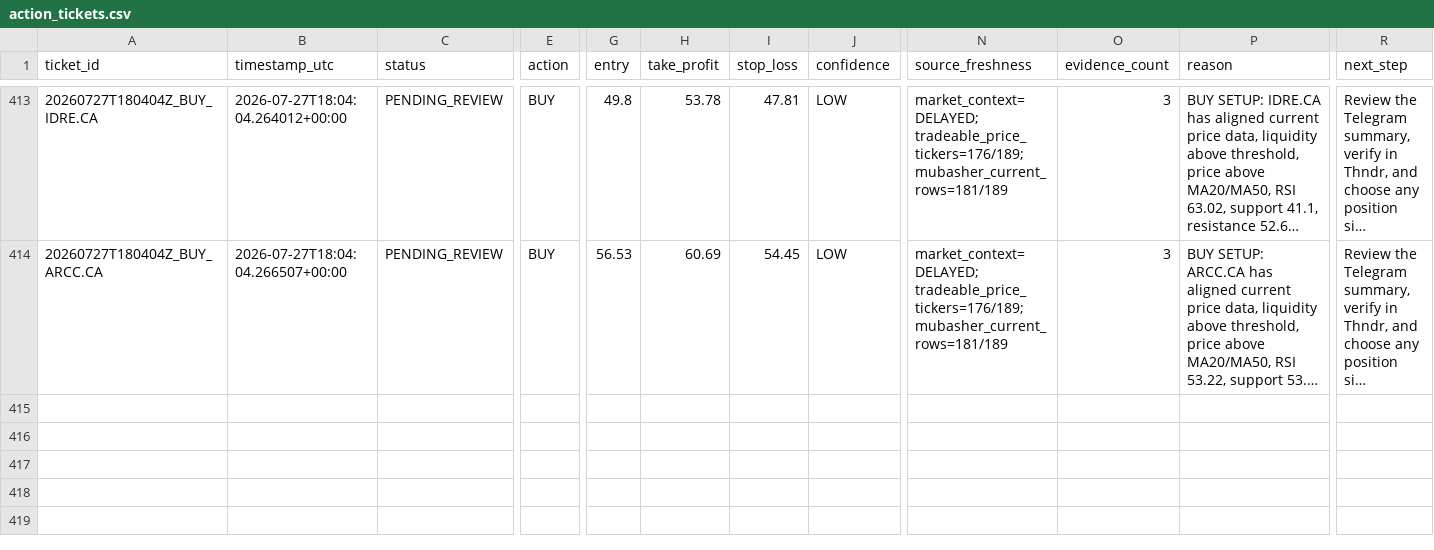
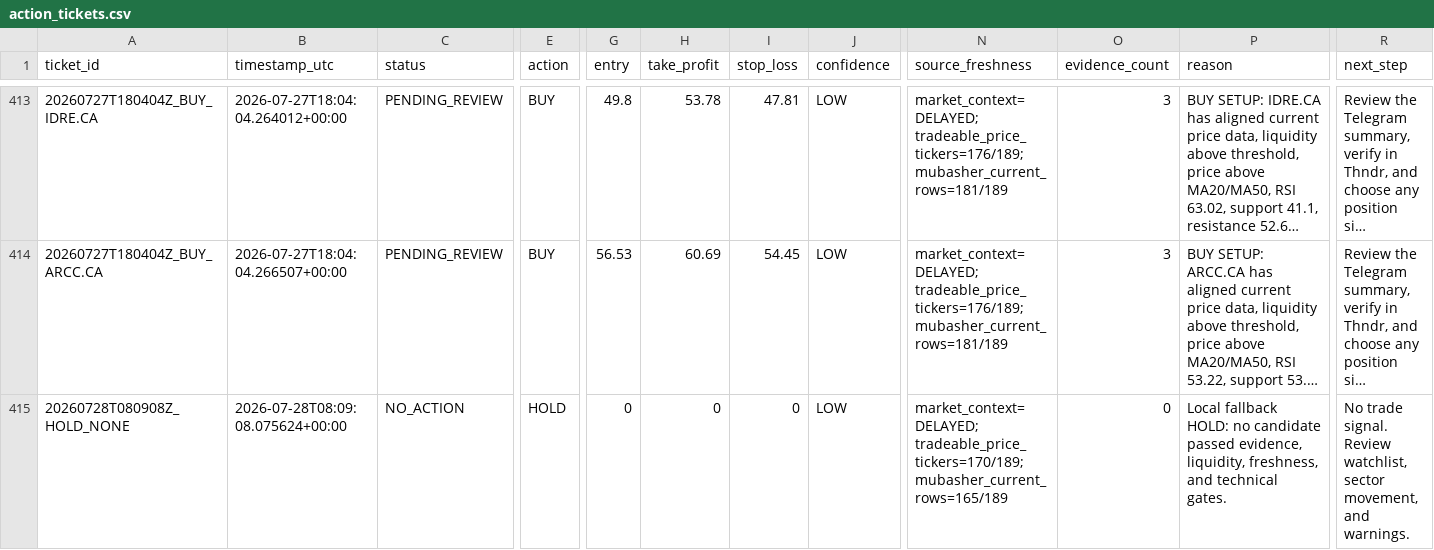
Before and after one commit to Philopater-Ayman/egx-telegram-scanner, a CSV file: action_tickets.csv, drawn as a sheet; only a part is shown, gaps mark what is left out; long unchanged cells end in …; rows hold the shown columns only; the diff names each change by its address in the sheet, - before the commit and + after, or states it on an @@ line.

```diff
--- a/action_tickets.csv
+++ b/action_tickets.csv
+row 415: 20260728T080908Z_HOLD_NONE | 2026-07-28T08:09:08.075624+00:00 | NO_ACTION | HOLD | 0 | 0 | 0 | LOW | market_context=DELAYED; tradeable_price_tickers=170/189; mubasher_current_rows=165/189 | 0 | Local fallback HOLD: no candidate passed evidence, liquidity, freshness, and technical gates. | No trade signal. Review watchlist, sector movement, and warnings.
```
Also changed, not shown: data_quality.csv, market_prices.csv, 9 other files.
